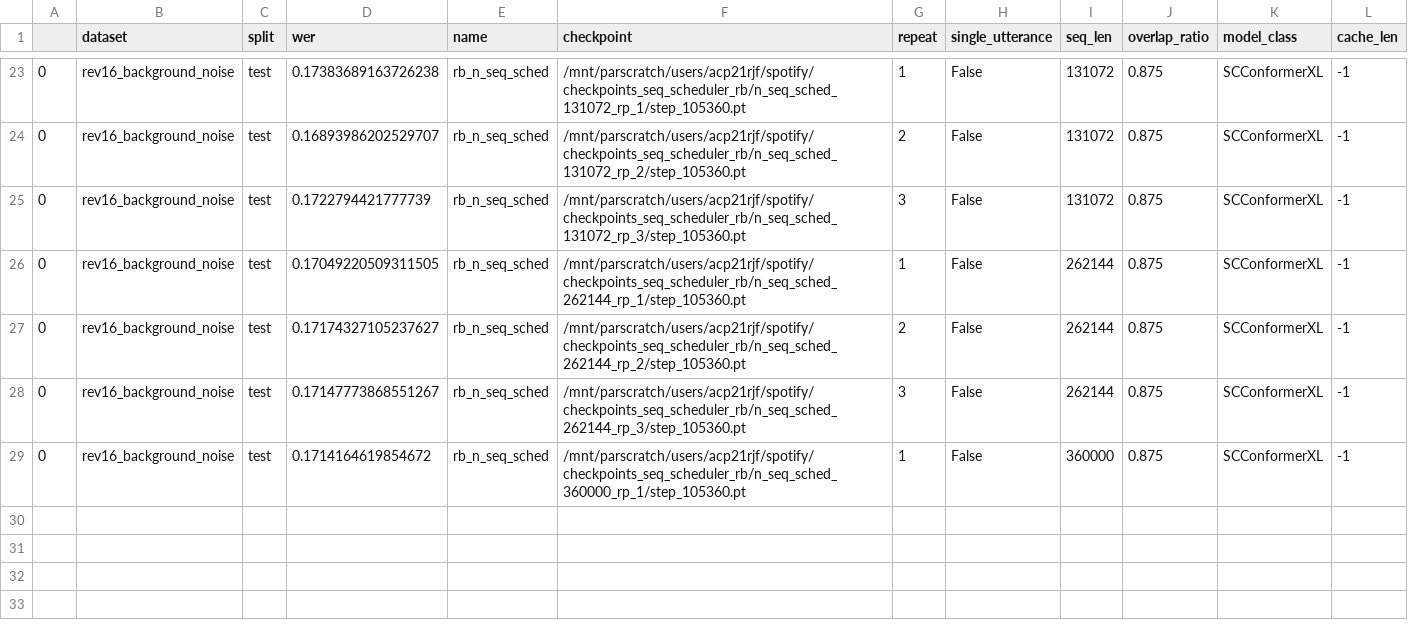
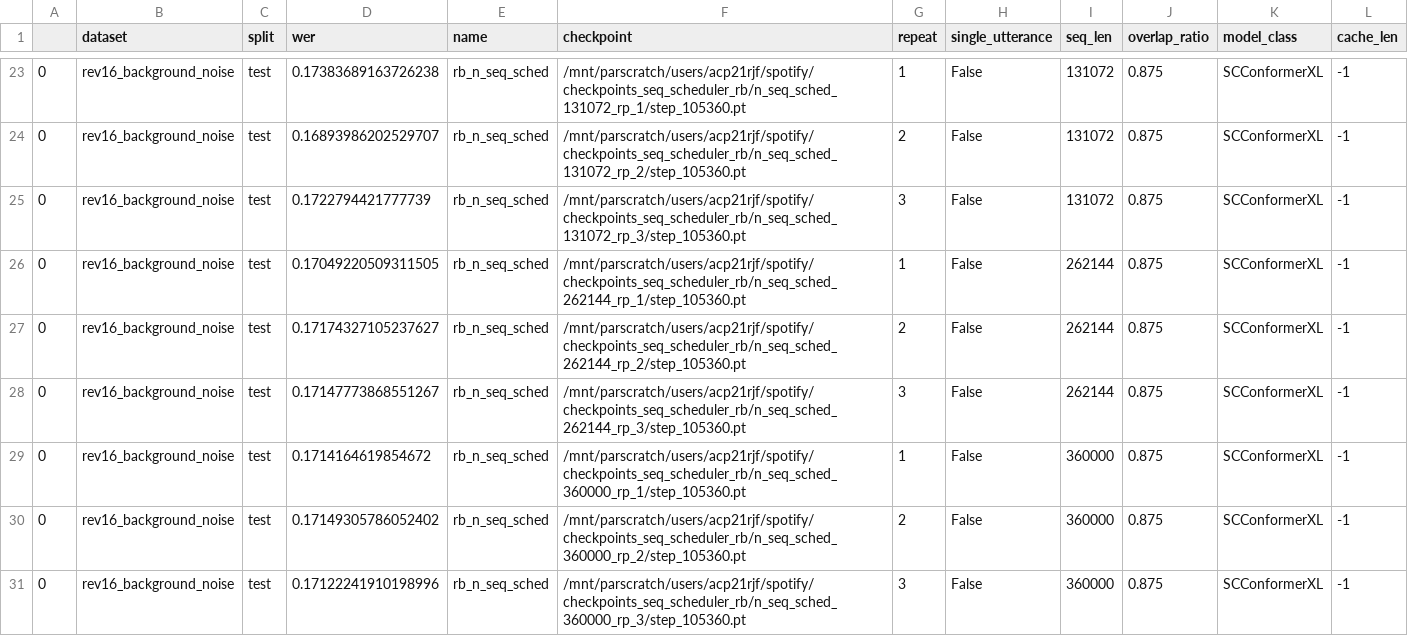
Before and after one commit to robflynnyh/long-context-asr, a CSV file: eval/results/evals_rb_rev16_bnoise_7p5_SNR.csv, drawn as a sheet; only a part is shown, gaps mark what is left out; the diff names each change by its address in the sheet, - before the commit and + after, or states it on an @@ line.

```diff
--- a/eval/results/evals_rb_rev16_bnoise_7p5_SNR.csv
+++ b/eval/results/evals_rb_rev16_bnoise_7p5_SNR.csv
+row 30: 0 | rev16_background_noise | test | 0.17149305786052402 | rb_n_seq_sched | /mnt/parscratch/users/acp21rjf/spotify/checkpoints_seq_scheduler_rb/n_seq_sched_360000_rp_2/step_105360.pt | 2 | False | 360000 | 0.875 | SCConformerXL | -1
+row 31: 0 | rev16_background_noise | test | 0.17122241910198996 | rb_n_seq_sched | /mnt/parscratch/users/acp21rjf/spotify/checkpoints_seq_scheduler_rb/n_seq_sched_360000_rp_3/step_105360.pt | 3 | False | 360000 | 0.875 | SCConformerXL | -1
```
Also changed, not shown: eval/results/evals_rb_10M.csv, eval/results/evals_rb_24h.csv, 31 other files.
